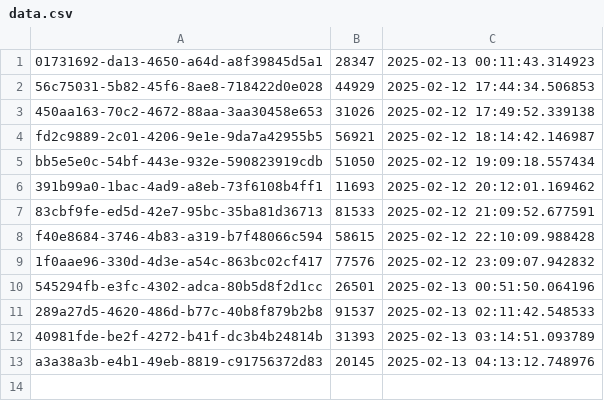
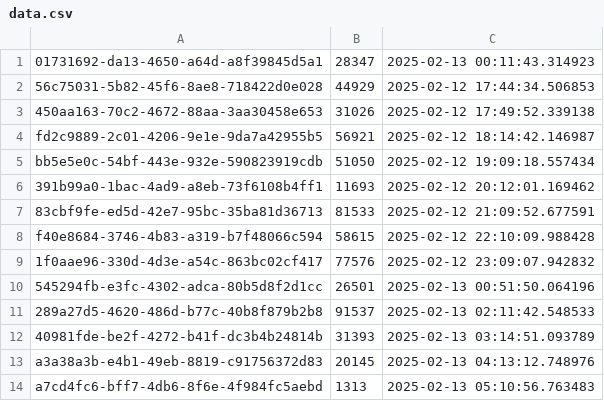
Before and after one commit to ahmadzfaiz/py-mongo, a CSV file: data.csv, drawn as a sheet; the diff names each change by its address in the sheet, - before the commit and + after, or states it on an @@ line.

```diff
--- a/data.csv
+++ b/data.csv
+row 14: a7cd4fc6-bff7-4db6-8f6e-4f984fc5aebd | 1313 | 2025-02-13 05:10:56.763483
```
